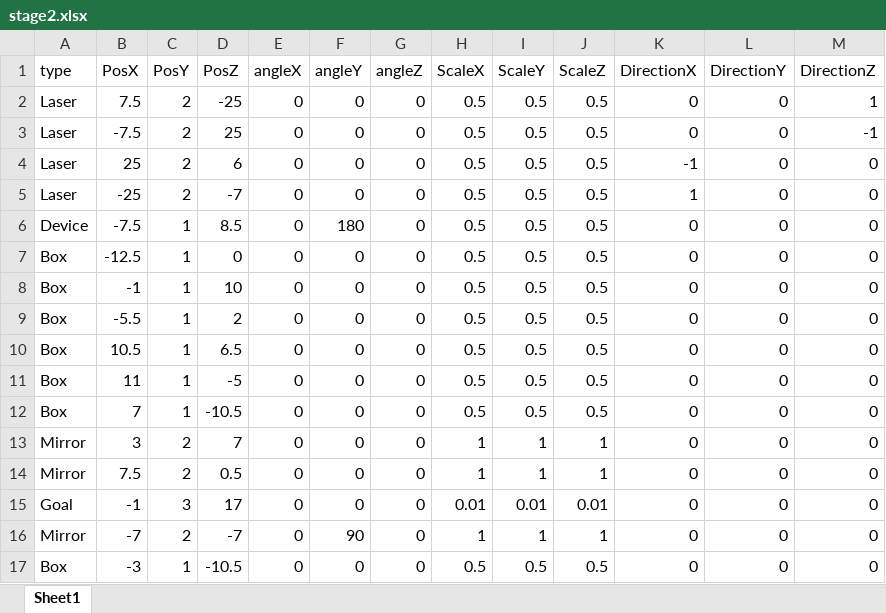
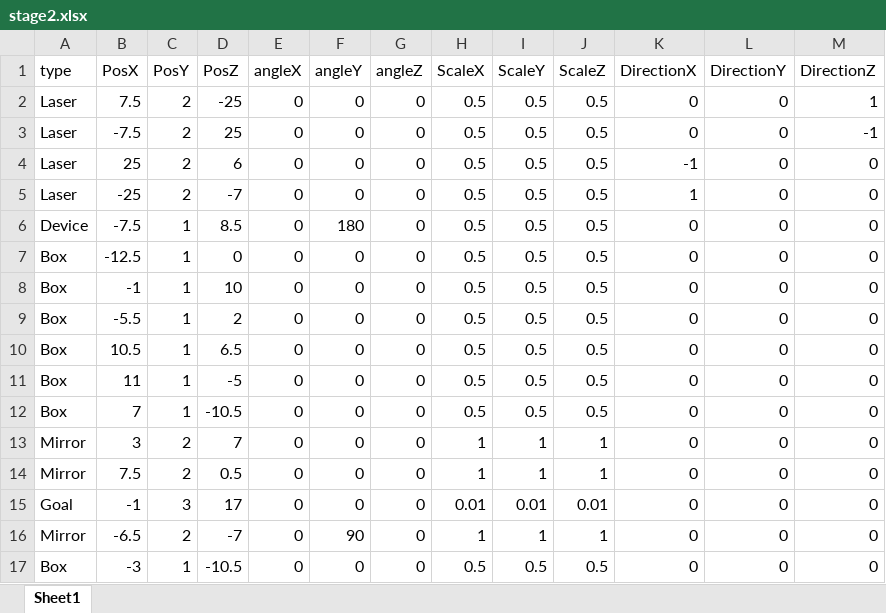
Before and after one commit to dondondokodon/2TeamProject1, an Excel workbook: Data/Excel/stage2.xlsx, sheet Sheet1, drawn as a sheet; values as stored, in another font and other column widths than the file's, no borders; the diff names each change by its address in the sheet, - before the commit and + after, or states it on an @@ line.

```diff
--- a/Data/Excel/stage2.xlsx (sheet Sheet1)
+++ b/Data/Excel/stage2.xlsx (sheet Sheet1)
-B16 (PosX): -7
+B16 (PosX): -6.5
```
Also changed, not shown: Data/Excel/stage3.xlsx, 2 other files.
